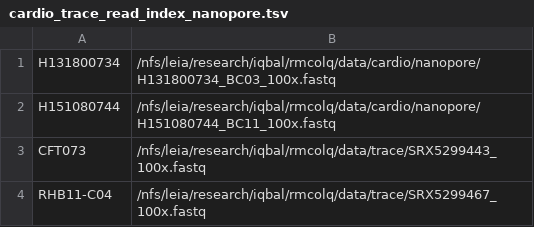
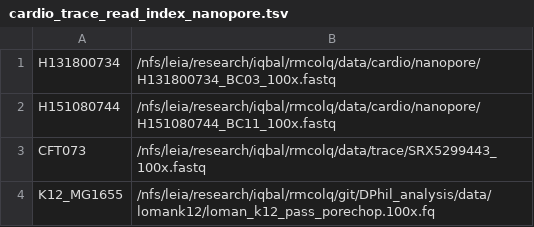
Before and after one commit to rmcolq/DPhil_analysis, a TSV file: data/cardio_trace_read_index_nanopore.tsv, drawn as a sheet.

```diff
--- a/data/cardio_trace_read_index_nanopore.tsv
+++ b/data/cardio_trace_read_index_nanopore.tsv
@@ -3,2 +3,2 @@ H151080744	/nfs/leia/research/iqbal/rmcolq/data/cardio/nanopore/H151080744_BC11_
 CFT073	/nfs/leia/research/iqbal/rmcolq/data/trace/SRX5299443_100x.fastq
-RHB11-C04	/nfs/leia/research/iqbal/rmcolq/data/trace/SRX5299467_100x.fastq
+K12_MG1655	/nfs/leia/research/iqbal/rmcolq/git/DPhil_analysis/data/lomank12/loman_k12_pass_porechop.100x.fq
```
Also changed, not shown: data/cardio_trace_read_index_illumina.tsv, 7 other files.
